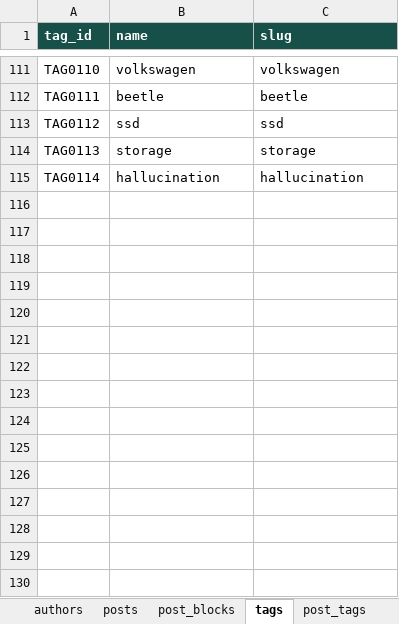
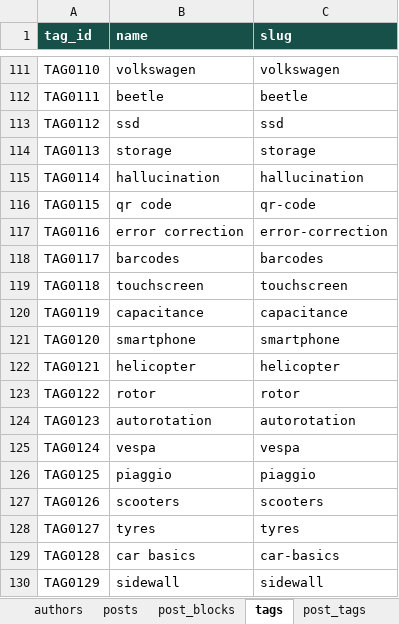
Before and after one commit to oewersolutions/oewer-tools, an Excel workbook: data/oewer_database.xlsx, sheet tags, drawn as a sheet; only a part is shown, gaps mark what is left out; values as stored, in another font and other column widths than the file's, no borders; the diff names each change by its address in the sheet, - before the commit and + after, or states it on an @@ line.

```diff
--- a/data/oewer_database.xlsx (sheet tags)
+++ b/data/oewer_database.xlsx (sheet tags)
+row 116: TAG0115 | qr code | qr-code
+row 117: TAG0116 | error correction | error-correction
+row 118: TAG0117 | barcodes | barcodes
+row 119: TAG0118 | touchscreen | touchscreen
+row 120: TAG0119 | capacitance | capacitance
+row 121: TAG0120 | smartphone | smartphone
+row 122: TAG0121 | helicopter | helicopter
+row 123: TAG0122 | rotor | rotor
+row 124: TAG0123 | autorotation | autorotation
+row 125: TAG0124 | vespa | vespa
+row 126: TAG0125 | piaggio | piaggio
+row 127: TAG0126 | scooters | scooters
+row 128: TAG0127 | tyres | tyres
+row 129: TAG0128 | car basics | car-basics
+row 130: TAG0129 | sidewall | sidewall
```
Also changed, not shown: sheet post_blocks, sheet posts, sheet post_tags, 1 other file.
